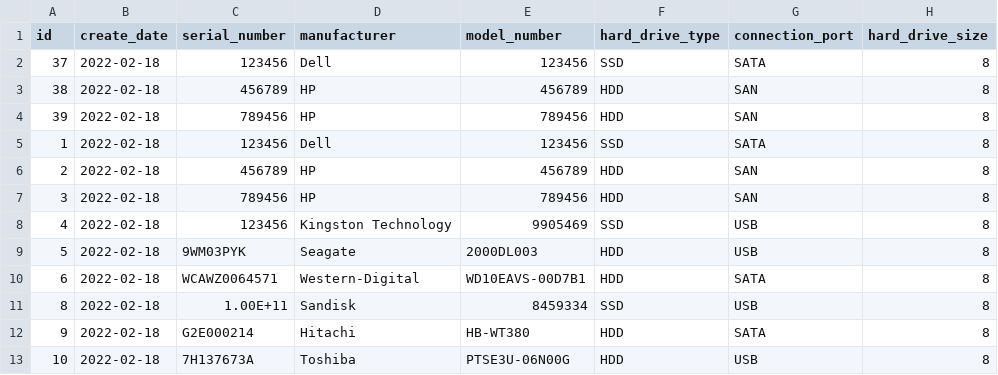
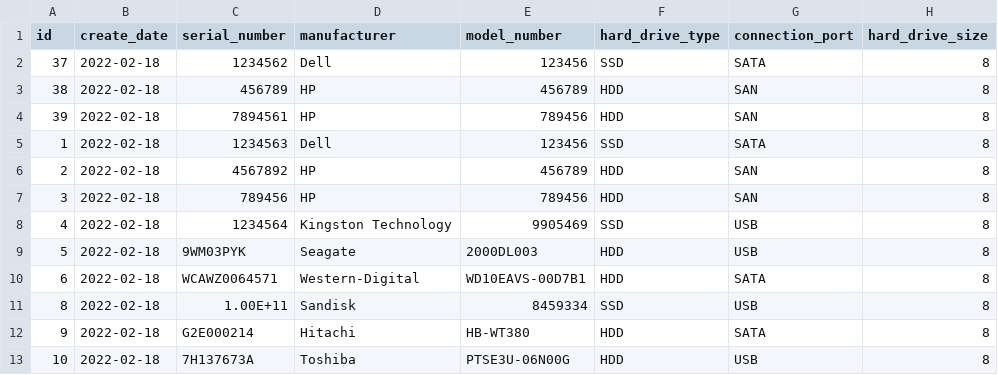
Before and after one commit to CS4311-Team-2/hard-drive-tracker-system, a CSV file: hard_drives.csv, drawn as a sheet; only a part is shown; the diff names each change by its address in the sheet, - before the commit and + after, or states it on an @@ line.

Commit message:
assign hard drives

```diff
--- a/hard_drives.csv
+++ b/hard_drives.csv
-C2 (serial_number): 123456
+C2 (serial_number): 1234562
-C4 (serial_number): 789456
+C4 (serial_number): 7894561
-C5 (serial_number): 123456
+C5 (serial_number): 1234563
-C6 (serial_number): 456789
+C6 (serial_number): 4567892
-C8 (serial_number): 123456
+C8 (serial_number): 1234564
```
Also changed, not shown: 7 other files.
